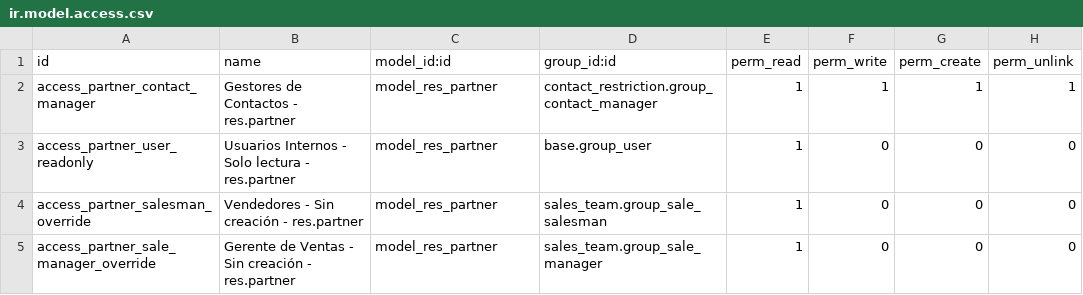
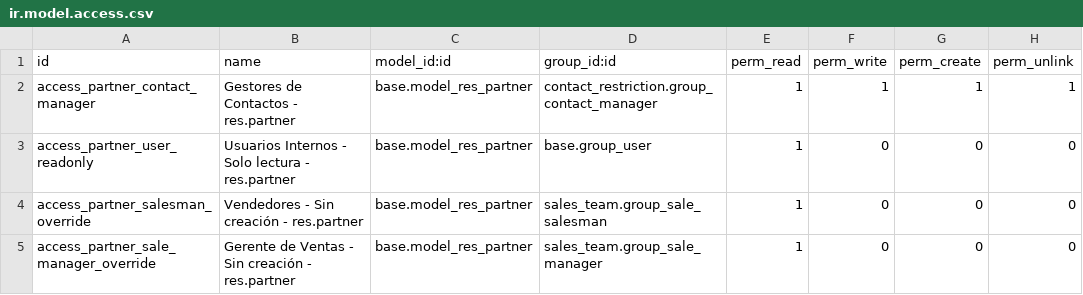
Before and after one commit to antonioqueb/contacts_security, a CSV file: security/ir.model.access.csv, drawn as a sheet.

Commit message:
Up

```diff
--- a/security/ir.model.access.csv
+++ b/security/ir.model.access.csv
@@ -1,5 +1,5 @@
 "id","name","model_id:id","group_id:id","perm_read","perm_write","perm_create","perm_unlink"
-"access_partner_contact_manager","Gestores de Contactos - res.partner","model_res_partner","contact_restriction.group_contact_manager",1,1,1,1
-"access_partner_user_readonly","Usuarios Internos - Solo lectura - res.partner","model_res_partner","base.group_user",1,0,0,0
-"access_partner_salesman_override","Vendedores - Sin creación - res.partner","model_res_partner","sales_team.group_sale_salesman",1,0,0,0
-"access_partner_sale_manager_override","Gerente de Ventas - Sin creación - res.partner","model_res_partner","sales_team.group_sale_manager",1,0,0,0
+"access_partner_contact_manager","Gestores de Contactos - res.partner","base.model_res_partner","contact_restriction.group_contact_manager",1,1,1,1
+"access_partner_user_readonly","Usuarios Internos - Solo lectura - res.partner","base.model_res_partner","base.group_user",1,0,0,0
+"access_partner_salesman_override","Vendedores - Sin creación - res.partner","base.model_res_partner","sales_team.group_sale_salesman",1,0,0,0
+"access_partner_sale_manager_override","Gerente de Ventas - Sin creación - res.partner","base.model_res_partner","sales_team.group_sale_manager",1,0,0,0
```
